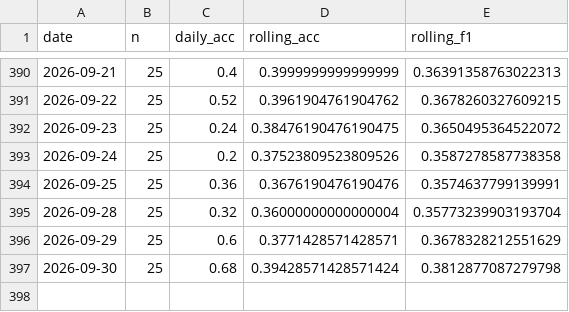
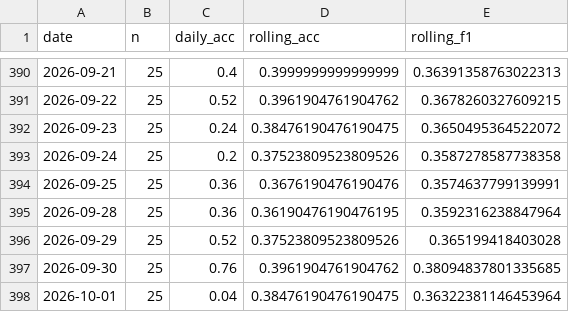
Before and after one commit to keshav-42/ML-ops-Stock-Prediction, a CSV file: data/monitoring/closed_loop.csv, drawn as a sheet; only a part is shown, gaps mark what is left out.

```diff
--- a/data/monitoring/closed_loop.csv
+++ b/data/monitoring/closed_loop.csv
@@ -394,4 +394,5 @@ date,n,daily_acc,rolling_acc,rolling_f1
 2026-09-25,25,0.36,0.3676190476190476,0.3574637799139991
-2026-09-28,25,0.32,0.36000000000000004,0.35773239903193704
-2026-09-29,25,0.6,0.3771428571428571,0.3678328212551629
-2026-09-30,25,0.68,0.39428571428571424,0.3812877087279798
+2026-09-28,25,0.36,0.36190476190476195,0.3592316238847964
+2026-09-29,25,0.52,0.37523809523809526,0.365199418403028
+2026-09-30,25,0.76,0.3961904761904762,0.38094837801335685
+2026-10-01,25,0.04,0.38476190476190475,0.36322381146453964
```
Also changed, not shown: 29 other files.
